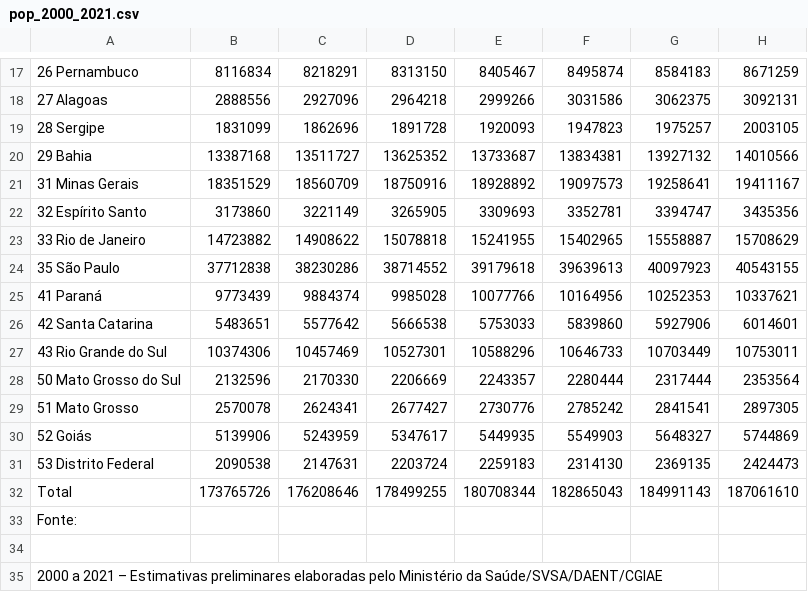
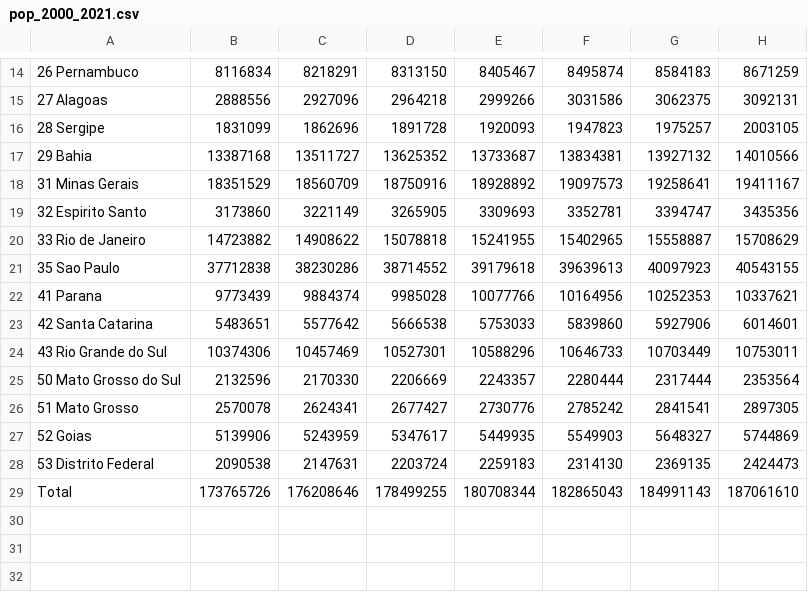
Before and after one commit to luizamfsantos/Brazil-Healthcare-Workforce-Analysis, a CSV file: Dados/Raw/Populacao/pop_2000_2021.csv, drawn as a sheet; only a part is shown, gaps mark what is left out; removed rows and columns are numbered as before the commit, all else as after; rows hold the shown columns only; the diff covers the shown part only; the diff names each change by its address in the sheet, - before the commit and + after, or states it on an @@ line.

```diff
--- a/Dados/Raw/Populacao/pop_2000_2021.csv
+++ b/Dados/Raw/Populacao/pop_2000_2021.csv
-A19: 32 Espírito Santo
+A19: 32 Espirito Santo
-A21: 35 São Paulo
+A21: 35 Sao Paulo
-A22: 41 Paraná
+A22: 41 Parana
-A27: 52 Goiás
+A27: 52 Goias
-row 33: Fonte:
-row 34: (empty)
-row 35: 2000 a 2021 – Estimativas preliminares elaboradas pelo Ministério da Saúde/SVSA/DAENT/CGIAE
```
Also changed, not shown: 3 removed rows and 8 edited cells elsewhere in this file.
